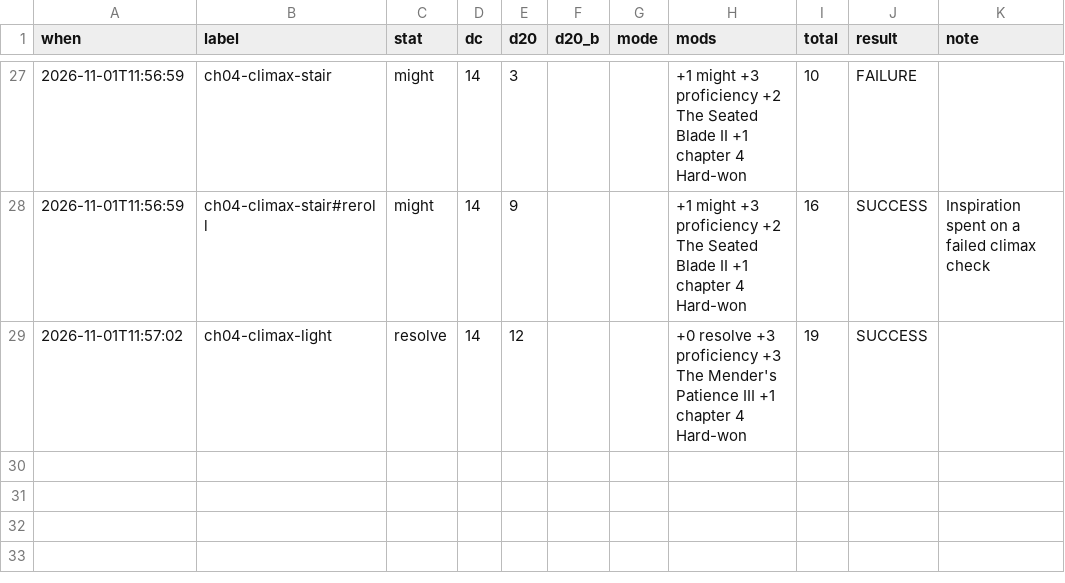
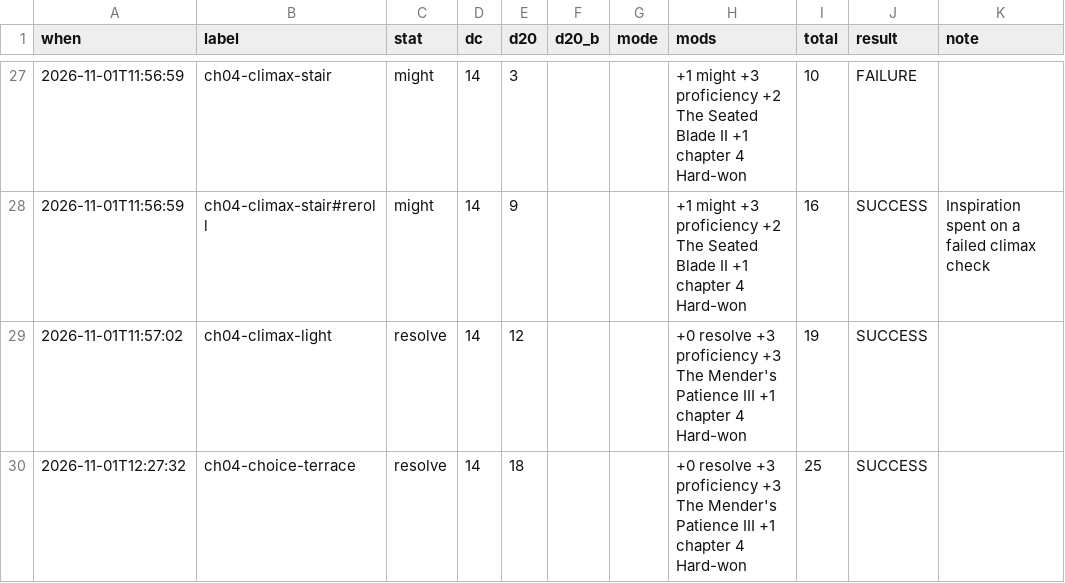
Before and after one commit to bro2jo/leyenda, a CSV file: saga/state/rolls.csv, drawn as a sheet; only a part is shown, gaps mark what is left out; the diff names each change by its address in the sheet, - before the commit and + after, or states it on an @@ line.

```diff
--- a/saga/state/rolls.csv
+++ b/saga/state/rolls.csv
+row 30: 2026-11-01T12:27:32 | ch04-choice-terrace | resolve | 14 | 18 |  |  | +0 resolve +3 proficiency +3 The Mender's Patience III +1 chapter 4 Hard-won | 25 | SUCCESS
```
Also changed, not shown: 38 other files.
